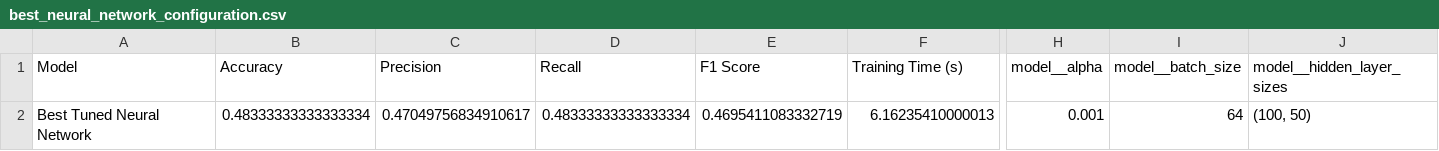
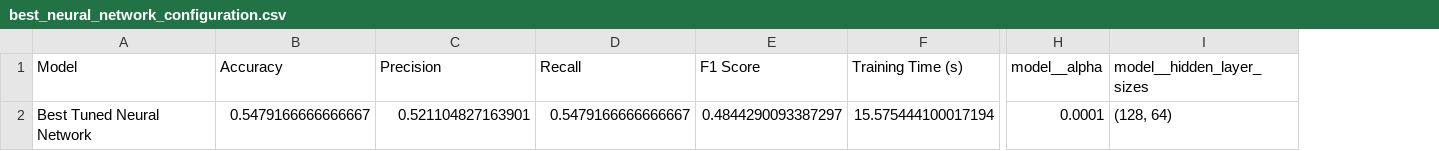
Before and after one commit to MurtezZ1/Lab2, a CSV file: outputs/sunspot_electronic_online_shop/best_neural_network_configuration.csv, drawn as a sheet; only a part is shown, gaps mark what is left out; removed rows and columns are numbered as before the commit, all else as after; the diff names each change by its address in the sheet, - before the commit and + after, or states it on an @@ line.

```diff
--- a/outputs/sunspot_electronic_online_shop/best_neural_network_configuration.csv
+++ b/outputs/sunspot_electronic_online_shop/best_neural_network_configuration.csv
-column I (model__batch_size), row 2: 64
-B2 (Accuracy): 0.48333333333333334
+B2 (Accuracy): 0.5479166666666667
-C2 (Precision): 0.47049756834910617
+C2 (Precision): 0.521104827163901
-D2 (Recall): 0.48333333333333334
+D2 (Recall): 0.5479166666666667
-E2 (F1 Score): 0.4695411083332719
+E2 (F1 Score): 0.4844290093387297
-F2 (Training Time (s)): 6.16235410000013
+F2 (Training Time (s)): 15.575444100017194
-H2 (model__alpha): 0.001
+H2 (model__alpha): 0.0001
-I2 (model__hidden_layer_sizes): (100, 50)
+I2 (model__hidden_layer_sizes): (128, 64)
```
Also changed, not shown: outputs/sunspot_electronic_online_shop/feature_selection/correlation_analysis_scores.csv, outputs/sunspot_electronic_online_shop/feature_selection/feature_selection_model_comparison.csv, 33 other files.
